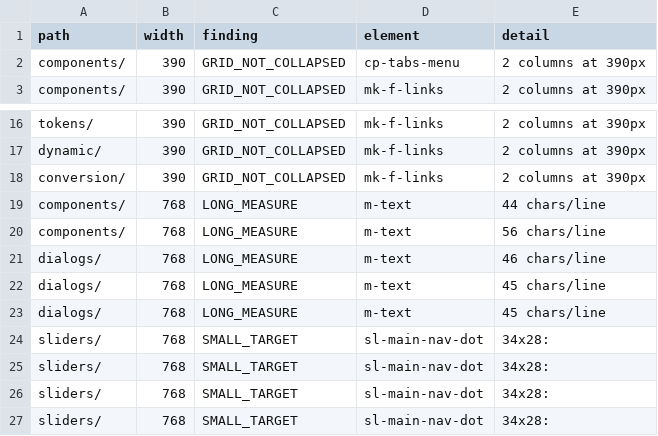
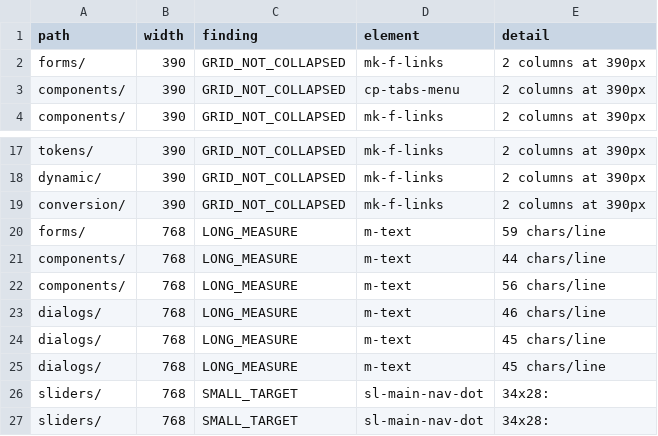
Before and after one commit to Moksa1123/mosaic-headless, a CSV file: data/mobile-audit.csv, drawn as a sheet; only a part is shown, gaps mark what is left out; the shorter side is filled out with more unchanged rows; the diff names each change by its address in the sheet, - before the commit and + after, or states it on an @@ line.

```diff
--- a/data/mobile-audit.csv
+++ b/data/mobile-audit.csv
+row 2: forms/ | 390 | GRID_NOT_COLLAPSED | mk-f-links | 2 columns at 390px
+row 20: forms/ | 768 | LONG_MEASURE | m-text | 59 chars/line
```
Also changed, not shown: data/component-wall-verification.csv, data/navigation-verification.csv, 21 other files.
